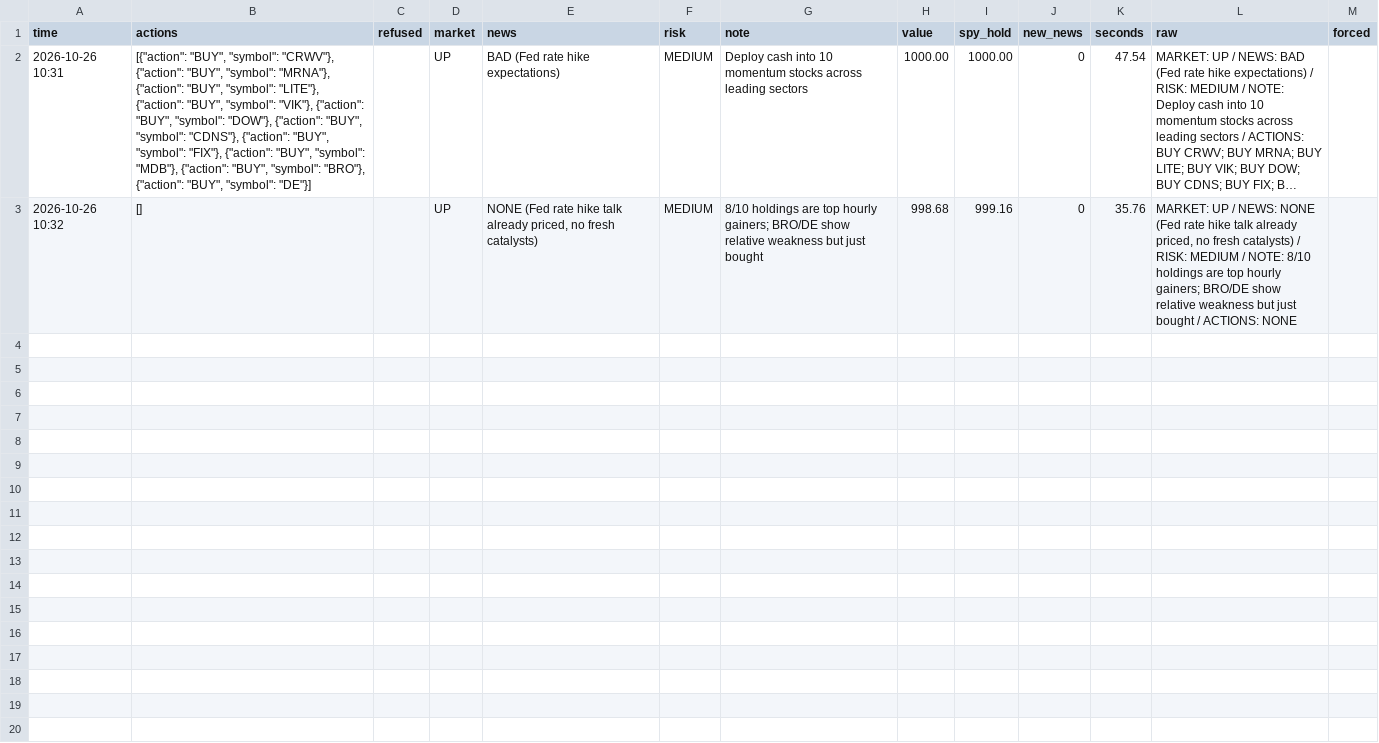
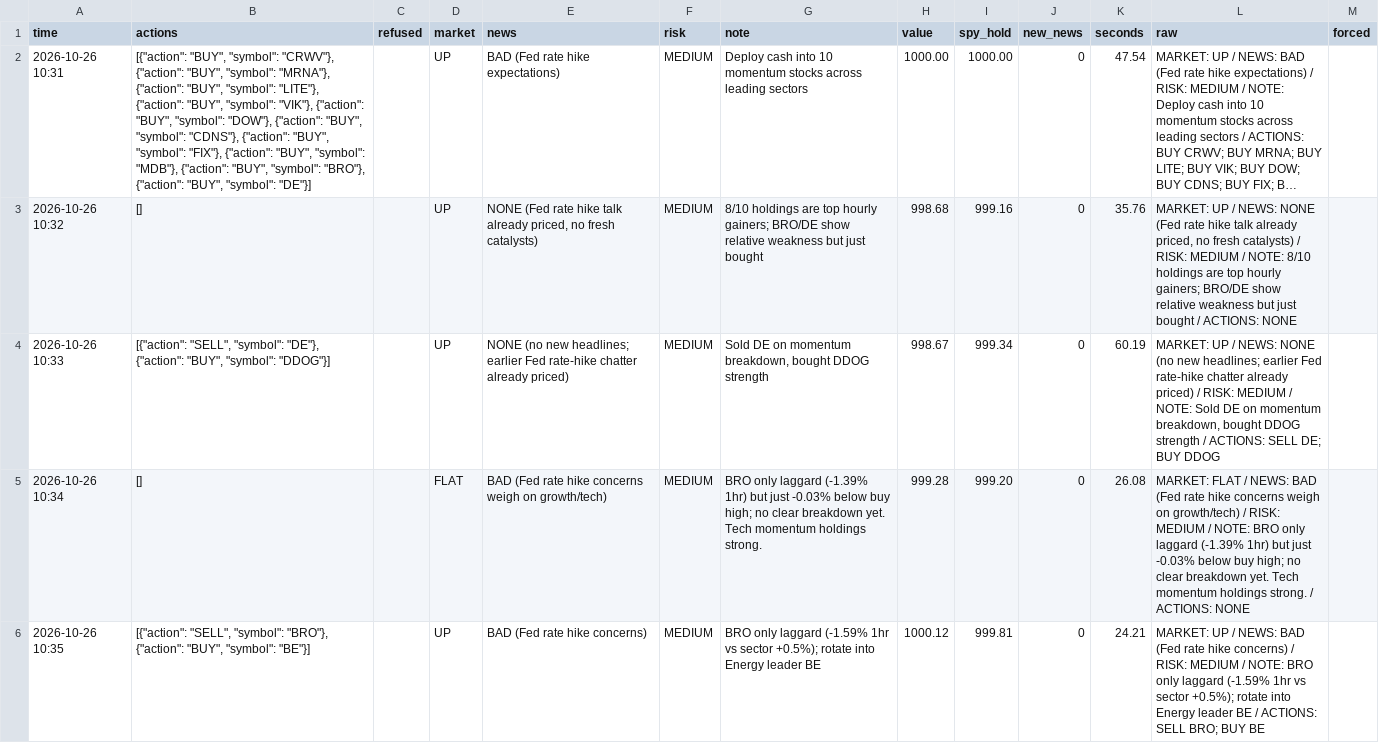
Before and after one commit to osofat100-cmyk/Machine-, a CSV file: sp500/answers_1m_v3_ultra.csv, drawn as a sheet; only a part is shown; long unchanged cells end in …; the diff covers the shown part only; the diff names each change by its address in the sheet, - before the commit and + after, or states it on an @@ line.

```diff
--- a/sp500/answers_1m_v3_ultra.csv
+++ b/sp500/answers_1m_v3_ultra.csv
+row 4: 2026-10-26 10:33 | [{"action": "SELL", "symbol": "DE"}, {"action": "BUY", "symbol": "DDOG"}] |  | UP | NONE (no new headlines; earlier Fed rate-hike chatter already priced) | MEDIUM | Sold DE on momentum breakdown, bought DDOG strength | 998.67 | 999.34 | 0 | 60.19 | MARKET: UP / NEWS: NONE (no new headlines; earlier Fed rate-hike chatter already priced) / RISK: MEDIUM / NOTE: Sold DE on momentum breakdown, bought DDOG strength / ACTIONS: SELL DE; BUY DDOG
+row 5: 2026-10-26 10:34 | [] |  | FLAT | BAD (Fed rate hike concerns weigh on growth/tech) | MEDIUM | BRO only laggard (-1.39% 1hr) but just -0.03% below buy high; no clear breakdown yet. Tech momentum holdings strong. | 999.28 | 999.20 | 0 | 26.08 | MARKET: FLAT / NEWS: BAD (Fed rate hike concerns weigh on growth/tech) / RISK: MEDIUM / NOTE: BRO only laggard (-1.39% 1hr) but just -0.03% below buy high; no clear breakdown yet. Tech momentum holdings strong. / ACTIONS: NONE
+row 6: 2026-10-26 10:35 | [{"action": "SELL", "symbol": "BRO"}, {"action": "BUY", "symbol": "BE"}] |  | UP | BAD (Fed rate hike concerns) | MEDIUM | BRO only laggard (-1.59% 1hr vs sector +0.5%); rotate into Energy leader BE | 1000.12 | 999.81 | 0 | 24.21 | MARKET: UP / NEWS: BAD (Fed rate hike concerns) / RISK: MEDIUM / NOTE: BRO only laggard (-1.59% 1hr vs sector +0.5%); rotate into Energy leader BE / ACTIONS: SELL BRO; BUY BE
```
Also changed, not shown: 3 added rows elsewhere in this file, sp500/answers_2m_v3_ultra.csv, sp500/answers_v3_ultra.csv, 1 other file.
